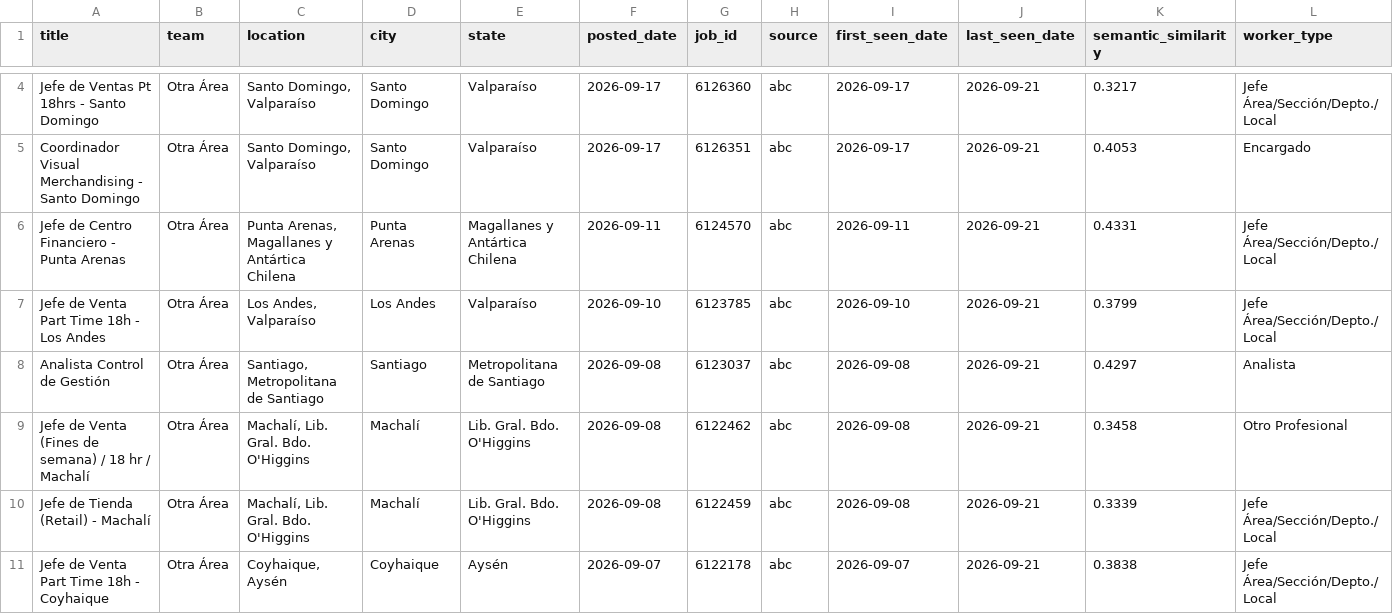
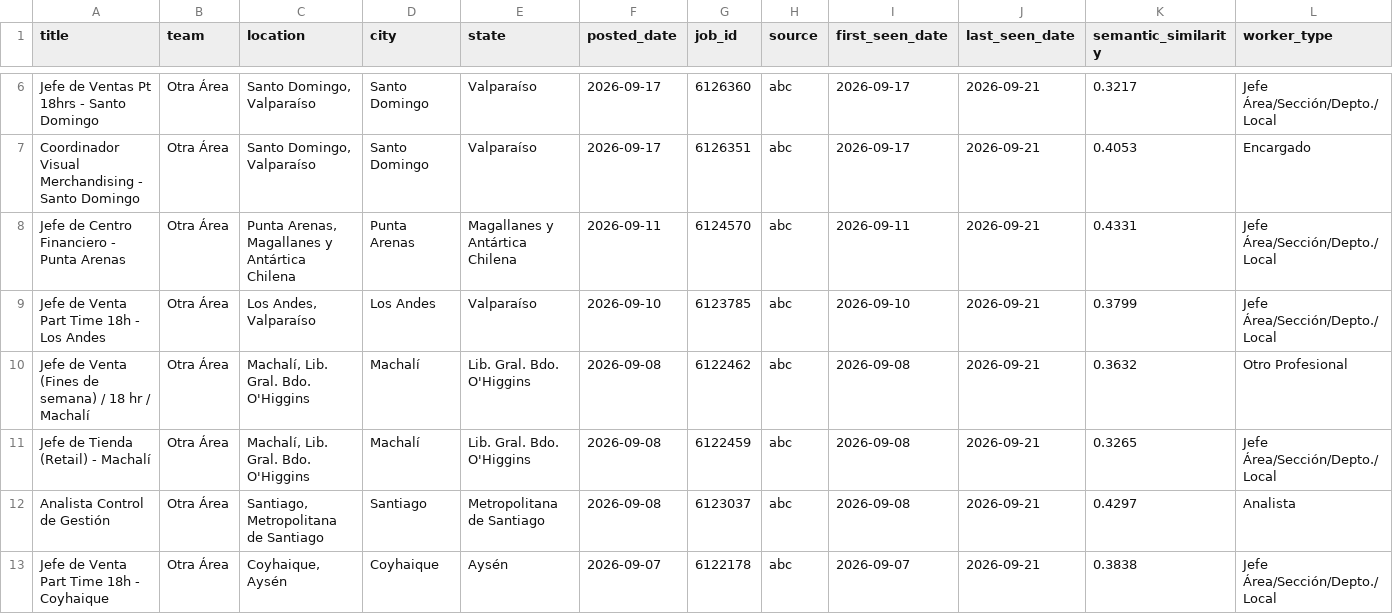
Before and after one commit to BarbaraPFloresRios/JobTrackerChile, a CSV file: data/raw/abc_jobs.csv, drawn as a sheet; only a part is shown, gaps mark what is left out; removed rows and columns are numbered as before the commit, all else as after; rows hold the shown columns only; the diff covers the shown part only; the diff names each change by its address in the sheet, - before the commit and + after, or states it on an @@ line.

```diff
--- a/data/raw/abc_jobs.csv
+++ b/data/raw/abc_jobs.csv
+row 10: Jefe de Venta (Fines de semana) / 18 hr / Machalí | Otra Área | Machalí, Lib. Gral. Bdo. O'Higgins | Machalí | Lib. Gral. Bdo. O'Higgins | 2026-09-08 | 6122462 | abc | 2026-09-08 | 2026-09-21 | 0.3632 | Otro Profesional
+row 11: Jefe de Tienda (Retail) - Machalí | Otra Área | Machalí, Lib. Gral. Bdo. O'Higgins | Machalí | Lib. Gral. Bdo. O'Higgins | 2026-09-08 | 6122459 | abc | 2026-09-08 | 2026-09-21 | 0.3265 | Jefe Área/Sección/Depto./Local
-row 9: Jefe de Venta (Fines de semana) / 18 hr / Machalí | Otra Área | Machalí, Lib. Gral. Bdo. O'Higgins | Machalí | Lib. Gral. Bdo. O'Higgins | 2026-09-08 | 6122462 | abc | 2026-09-08 | 2026-09-21 | 0.3458 | Otro Profesional
-row 10: Jefe de Tienda (Retail) - Machalí | Otra Área | Machalí, Lib. Gral. Bdo. O'Higgins | Machalí | Lib. Gral. Bdo. O'Higgins | 2026-09-08 | 6122459 | abc | 2026-09-08 | 2026-09-21 | 0.3339 | Jefe Área/Sección/Depto./Local
```
Also changed, not shown: 2 added rows, 2 moved rows and 27 edited cells elsewhere in this file, data/raw/andina_jobs.csv, data/raw/carozzi_jobs.csv, 20 other files.
